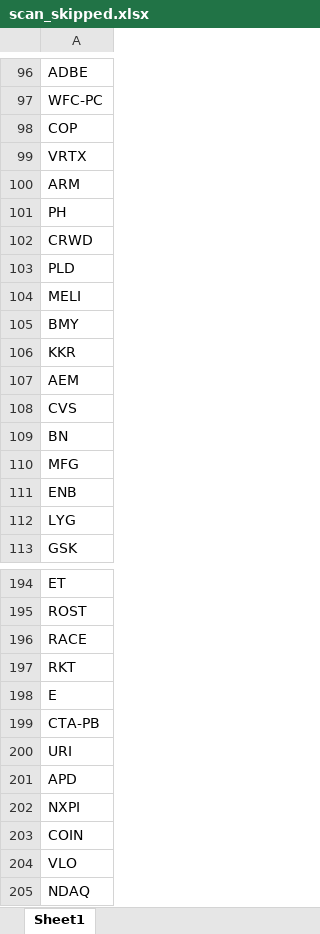
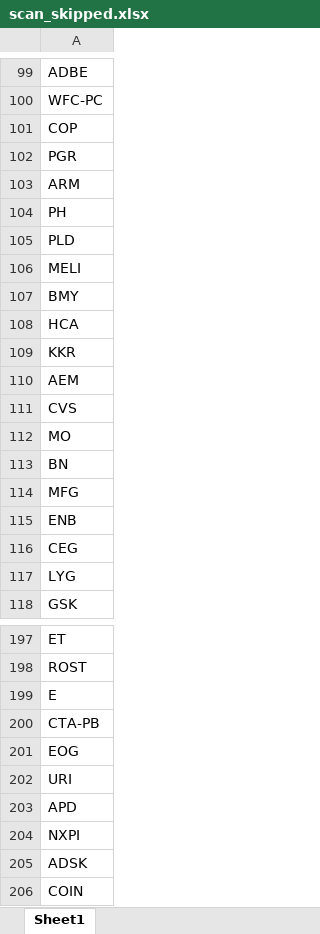
Before and after one commit to fbali10-ux/ABD_ikili_dip, an Excel workbook: scan_skipped.xlsx, sheet Sheet1, drawn as a sheet; only a part is shown, gaps mark what is left out; the shorter side is filled out with more unchanged rows; values as stored, in another font and other column widths than the file's, no borders; removed rows and columns are numbered as before the commit, all else as after; the diff covers the shown part only; the diff names each change by its address in the sheet, - before the commit and + after, or states it on an @@ line.

```diff
--- a/scan_skipped.xlsx (sheet Sheet1)
+++ b/scan_skipped.xlsx (sheet Sheet1)
-A102: VRTX
+A102: PGR
-row 102: CRWD
+row 108: HCA
+row 112: MO
+row 116: CEG
-row 196: RACE
-row 197: RKT
+row 201: EOG
+row 205: ADSK
```
Also changed, not shown: 45 added rows, 60 removed rows and 7 edited cells elsewhere in this sheet, dip_yakalama_daily_120dip_rebound_sonuclar.xlsx, 1 other file.
